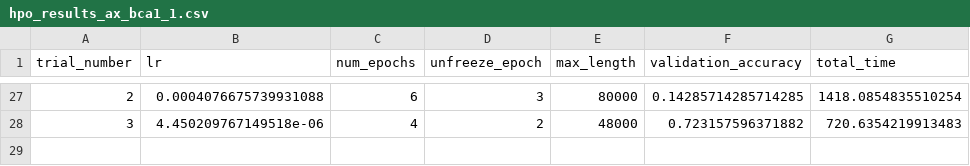
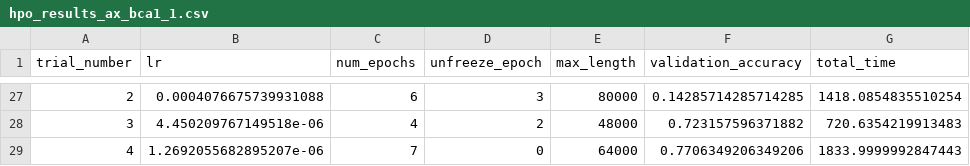
Before and after one commit to youngaryan/diss_autml, a CSV file: speecbrain/hpo_results_ax_bca1_1.csv, drawn as a sheet; only a part is shown, gaps mark what is left out.

Commit message:
upadated generalisabiltiy results

```diff
--- a/speecbrain/hpo_results_ax_bca1_1.csv
+++ b/speecbrain/hpo_results_ax_bca1_1.csv
@@ -28 +28,2 @@ trial_number,lr,num_epochs,unfreeze_epoch,max_length,validation_accuracy,total_t
 3,4.450209767149518e-06,4,2,48000,0.723157596371882,720.6354219913483
+4,1.2692055682895207e-06,7,0,64000,0.7706349206349206,1833.9999992847443
```
Also changed, not shown: speecbrain/hpo_results_bca1_test.csv, speecbrain/hpo_results_hyperopt_bca_1_test.csv, 7 other files.
